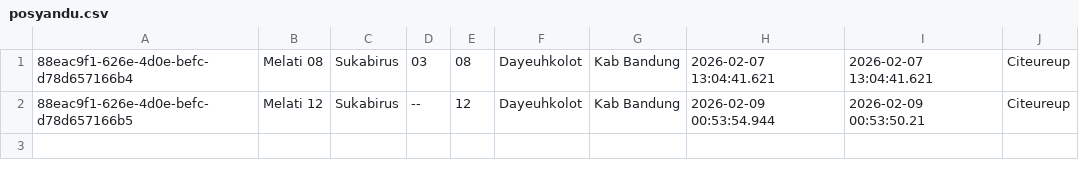
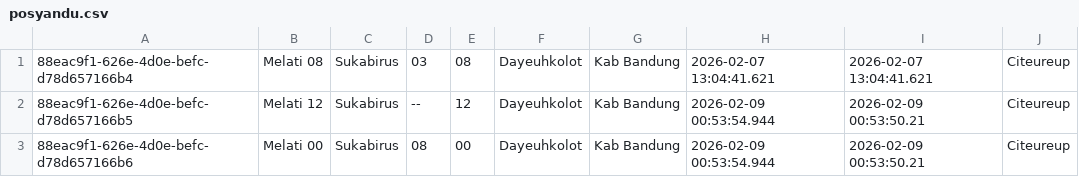
Before and after one commit to Dzakievgnii-Imaduizza/pantausikecil-api, a CSV file: prisma/posyandu.csv, drawn as a sheet.

Commit message:
add seed

```diff
--- a/prisma/posyandu.csv
+++ b/prisma/posyandu.csv
@@ -2 +2,2 @@
 88eac9f1-626e-4d0e-befc-d78d657166b5,Melati 12,Sukabirus,--,12,Dayeuhkolot,Kab Bandung,2026-02-09 00:53:54.944,2026-02-09 00:53:50.21,Citeureup
+88eac9f1-626e-4d0e-befc-d78d657166b6,Melati 00,Sukabirus,08,00,Dayeuhkolot,Kab Bandung,2026-02-09 00:53:54.944,2026-02-09 00:53:50.21,Citeureup
```
